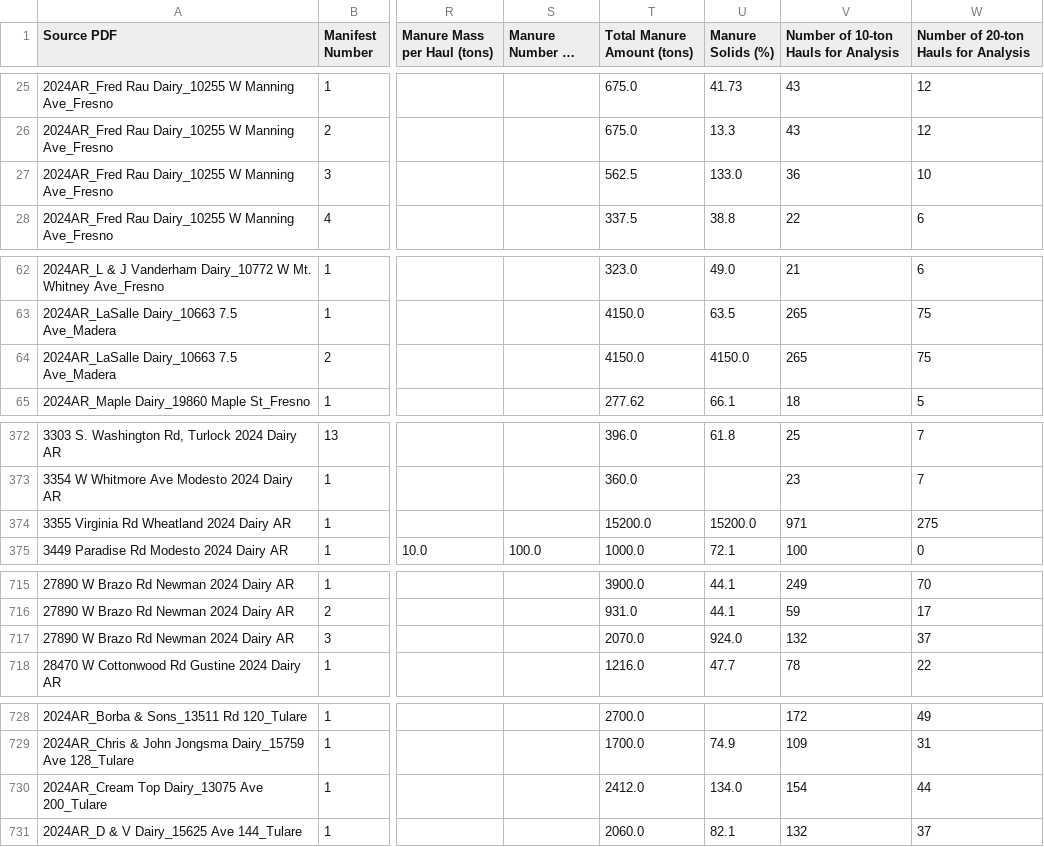
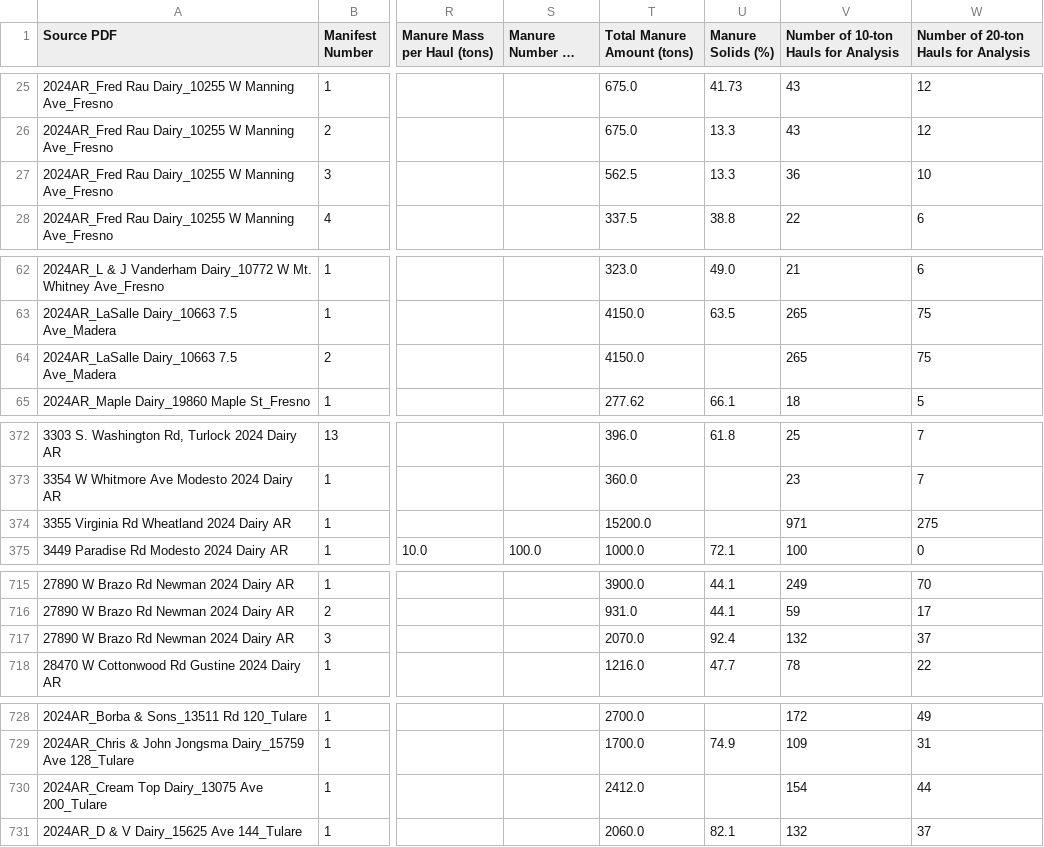
Before and after one commit to dalyw/ca-cafo-compliance, a CSV file: ca_cafo_compliance/compiled_data/processed_manure_manifests.csv, drawn as a sheet; only a part is shown, gaps mark what is left out; long unchanged cells end in …; the diff names each change by its address in the sheet, - before the commit and + after, or states it on an @@ line.

Commit message:
Fixing remaining issues with bad manure solids/moisture values

```diff
--- a/ca_cafo_compliance/compiled_data/processed_manure_manifests.csv
+++ b/ca_cafo_compliance/compiled_data/processed_manure_manifests.csv
-U27 (Manure Solids (%)): 133.0
+U27 (Manure Solids (%)): 13.3
-U64 (Manure Solids (%)): 4150.0
+U64 (Manure Solids (%)): (empty)
-U374 (Manure Solids (%)): 15200.0
+U374 (Manure Solids (%)): (empty)
-U717 (Manure Solids (%)): 924.0
+U717 (Manure Solids (%)): 92.4
-U730 (Manure Solids (%)): 134.0
+U730 (Manure Solids (%)): (empty)
```
Also changed, not shown: ca_cafo_compliance/compiled_data/all_manifests_as_written_validated.csv, 1 other file.
